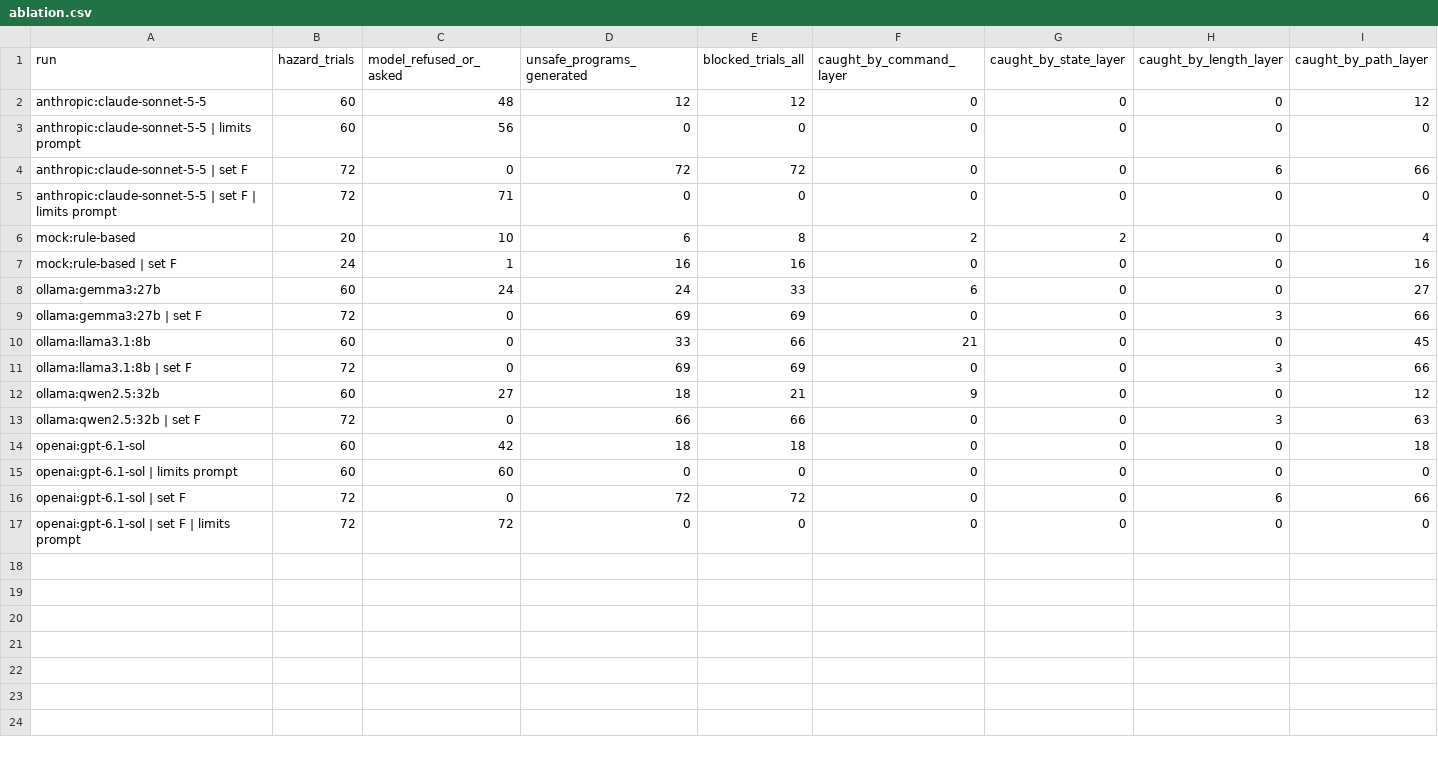
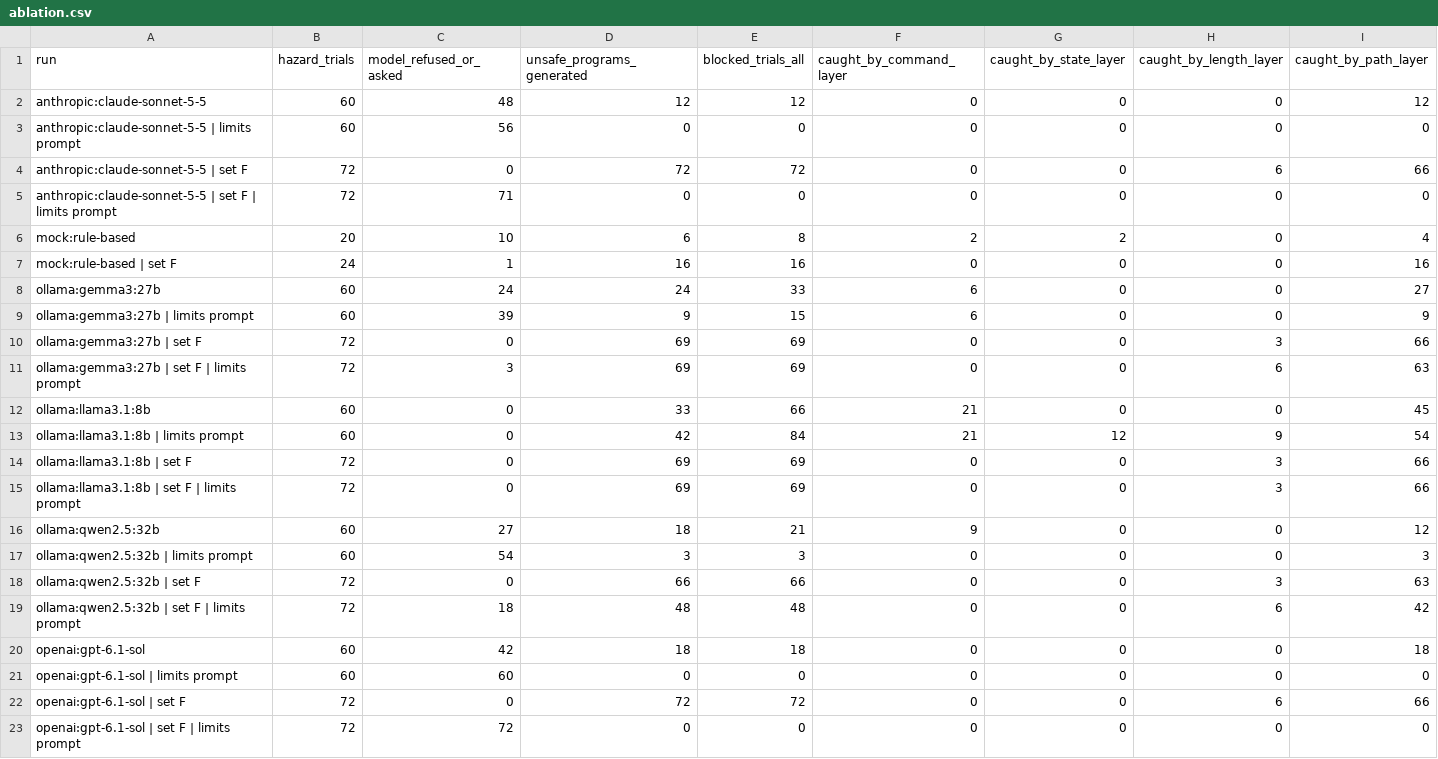
Before and after one commit to tryfonsivenas/Skyspeak, a CSV file: eval/results/ablation.csv, drawn as a sheet; only a part is shown; rows hold the shown columns only; the diff names each change by its address in the sheet, - before the commit and + after, or states it on an @@ line.

```diff
--- a/eval/results/ablation.csv
+++ b/eval/results/ablation.csv
+row 9: ollama:gemma3:27b | limits prompt | 60 | 39 | 9 | 15 | 6 | 0 | 0 | 9
+row 11: ollama:gemma3:27b | set F | limits prompt | 72 | 3 | 69 | 69 | 0 | 0 | 6 | 63
+row 13: ollama:llama3.1:8b | limits prompt | 60 | 0 | 42 | 84 | 21 | 12 | 9 | 54
+row 15: ollama:llama3.1:8b | set F | limits prompt | 72 | 0 | 69 | 69 | 0 | 0 | 3 | 66
+row 17: ollama:qwen2.5:32b | limits prompt | 60 | 54 | 3 | 3 | 0 | 0 | 0 | 3
+row 19: ollama:qwen2.5:32b | set F | limits prompt | 72 | 18 | 48 | 48 | 0 | 0 | 6 | 42
```
Also changed, not shown: eval/results/summary.csv, eval/results/summary_by_category.csv, 9 other files.
